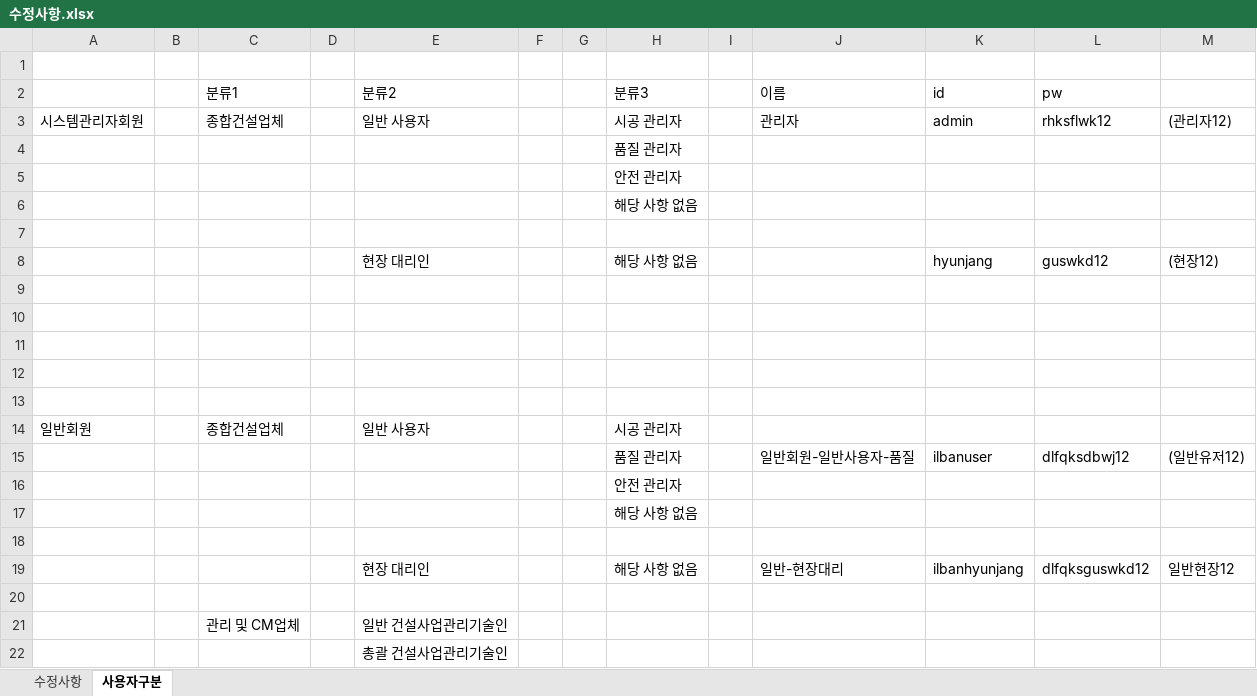
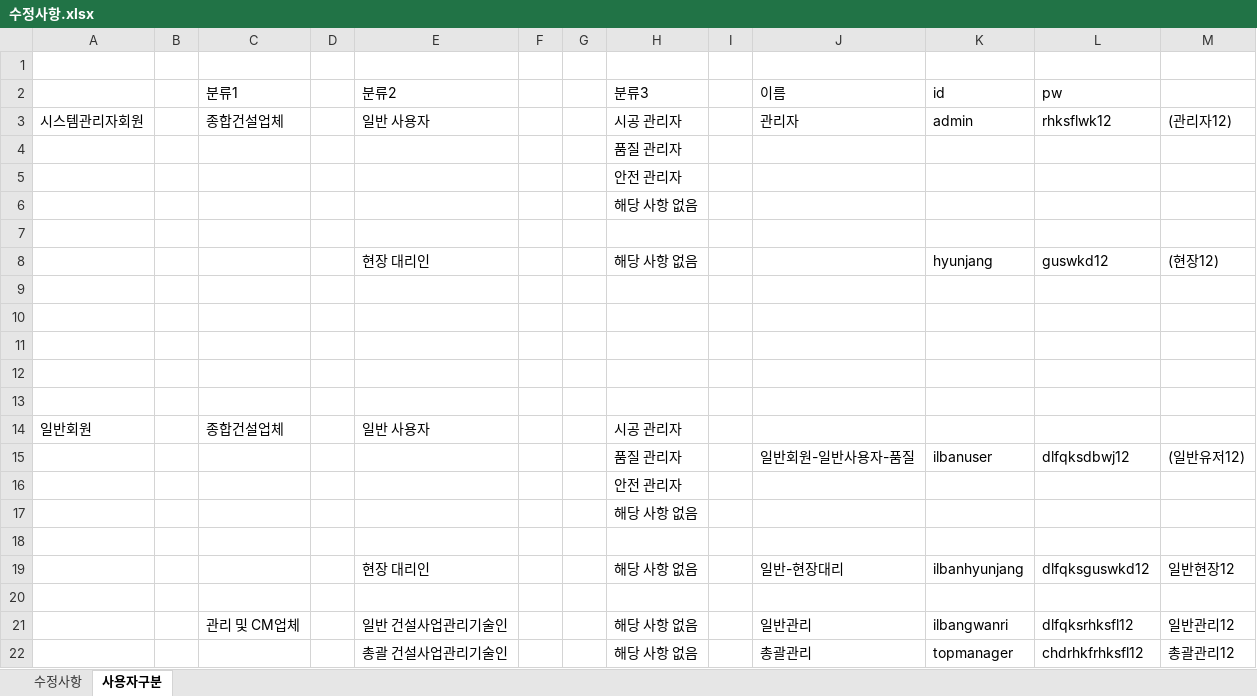
Before and after one commit to eunwoo/django_test, an Excel workbook: 수정사항.xlsx, sheet 사용자구분, drawn as a sheet; values as stored, in another font and other column widths than the file's, no borders; removed rows and columns are numbered as before the commit, all else as after; the diff names each change by its address in the sheet, - before the commit and + after, or states it on an @@ line.

```diff
--- a/수정사항.xlsx (sheet 사용자구분)
+++ b/수정사항.xlsx (sheet 사용자구분)
-row 21:  |  | 관리 및 CM업체 |  | 일반 건설사업관리기술인
-row 22:  |  |  |  | 총괄 건설사업관리기술인
+row 21:  |  | 관리 및 CM업체 |  | 일반 건설사업관리기술인 |  |  | 해당 사항 없음 |  | 일반관리 | ilbangwanri | dlfqksrhksfl12 | 일반관리12
+row 22:  |  |  |  | 총괄 건설사업관리기술인 |  |  | 해당 사항 없음 |  | 총괄관리 | topmanager | chdrhkfrhksfl12 | 총괄관리12
```
Also changed, not shown: 5 other files.
